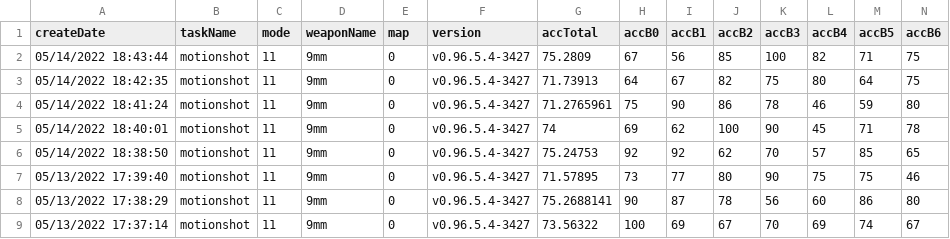
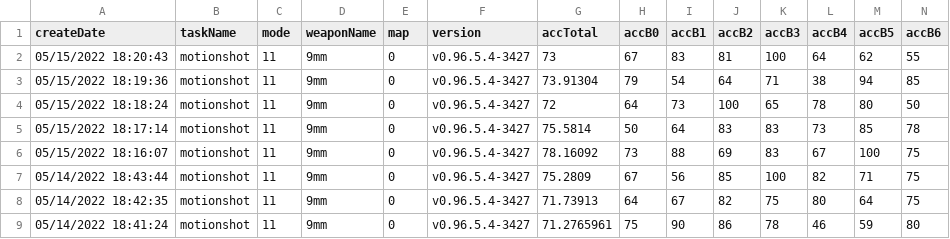
Before and after one commit to damarals/blog, a CSV file: posts/2022-05-13_aimlab-is-worth/data/MotionshotPrecision.csv, drawn as a sheet; only a part is shown; the shorter side is filled out with more unchanged rows; rows hold the shown columns only; the diff names each change by its address in the sheet, - before the commit and + after, or states it on an @@ line.

```diff
--- a/posts/2022-05-13_aimlab-is-worth/data/MotionshotPrecision.csv
+++ b/posts/2022-05-13_aimlab-is-worth/data/MotionshotPrecision.csv
+row 2: 05/15/2022 18:20:43 | motionshot | 11 | 9mm | 0 | v0.96.5.4-3427 | 73 | 67 | 83 | 81 | 100 | 64 | 62 | 55
+row 3: 05/15/2022 18:19:36 | motionshot | 11 | 9mm | 0 | v0.96.5.4-3427 | 73.91304 | 79 | 54 | 64 | 71 | 38 | 94 | 85
+row 4: 05/15/2022 18:18:24 | motionshot | 11 | 9mm | 0 | v0.96.5.4-3427 | 72 | 64 | 73 | 100 | 65 | 78 | 80 | 50
+row 5: 05/15/2022 18:17:14 | motionshot | 11 | 9mm | 0 | v0.96.5.4-3427 | 75.5814 | 50 | 64 | 83 | 83 | 73 | 85 | 78
+row 6: 05/15/2022 18:16:07 | motionshot | 11 | 9mm | 0 | v0.96.5.4-3427 | 78.16092 | 73 | 88 | 69 | 83 | 67 | 100 | 75
```
Also changed, not shown: posts/2022-05-13_aimlab-is-worth/data/MicroshotPrecision.csv, posts/2022-05-13_aimlab-is-worth/data/MotiontrackUltimate.csv, 30 other files.
